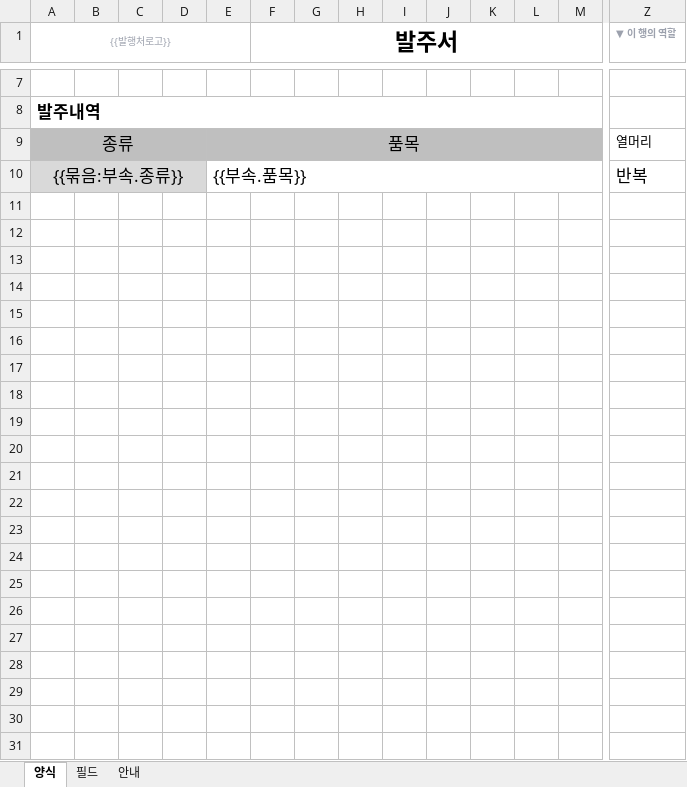
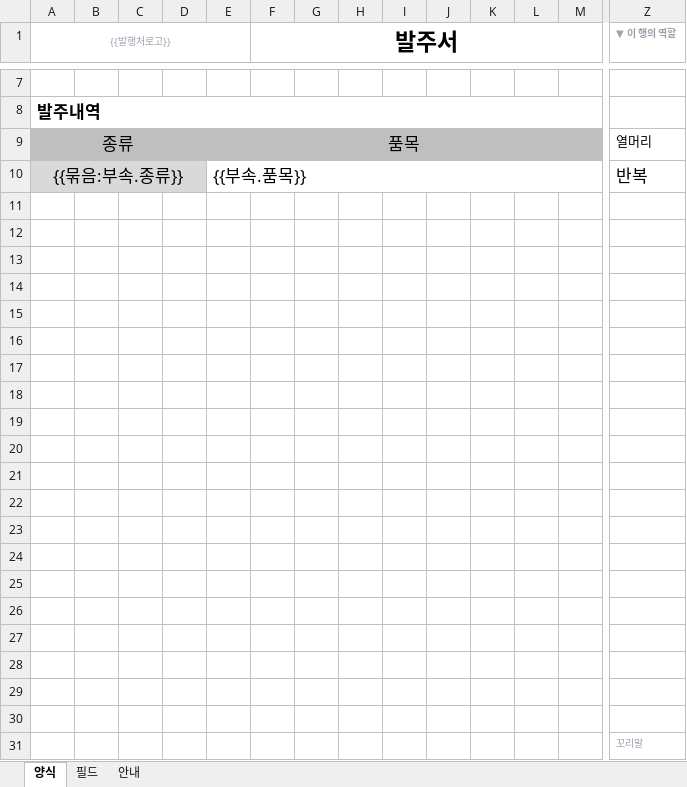
Before and after one commit to jjaim519/erp-dsl, an Excel workbook: public/kk-baljooseo.xlsx, sheet 양식, drawn as a sheet; only a part is shown, gaps mark what is left out; values as stored, in another font and other column widths than the file's, no borders; rows hold the shown columns only; the diff names each change by its address in the sheet, - before the commit and + after, or states it on an @@ line.

```diff
--- a/public/kk-baljooseo.xlsx (sheet 양식)
+++ b/public/kk-baljooseo.xlsx (sheet 양식)
+row 11: (empty)
+row 12: (empty)
+row 13: (empty)
+row 14: (empty)
+row 15: (empty)
+row 16: (empty)
+row 17: (empty)
+row 18: (empty)
+row 19: (empty)
+row 20: (empty)
+row 21: (empty)
+row 22: (empty)
+row 23: (empty)
+row 24: (empty)
+row 25: (empty)
+row 26: (empty)
+row 27: (empty)
+row 28: (empty)
+row 29: (empty)
+row 30: (empty)
+row 31:  |  |  |  |  |  |  |  |  |  |  |  |  | 꼬리말
```
Also changed, not shown: public/paper-sample-tree-ledger.xlsx, public/paper-template.xlsx, 9 other files.
